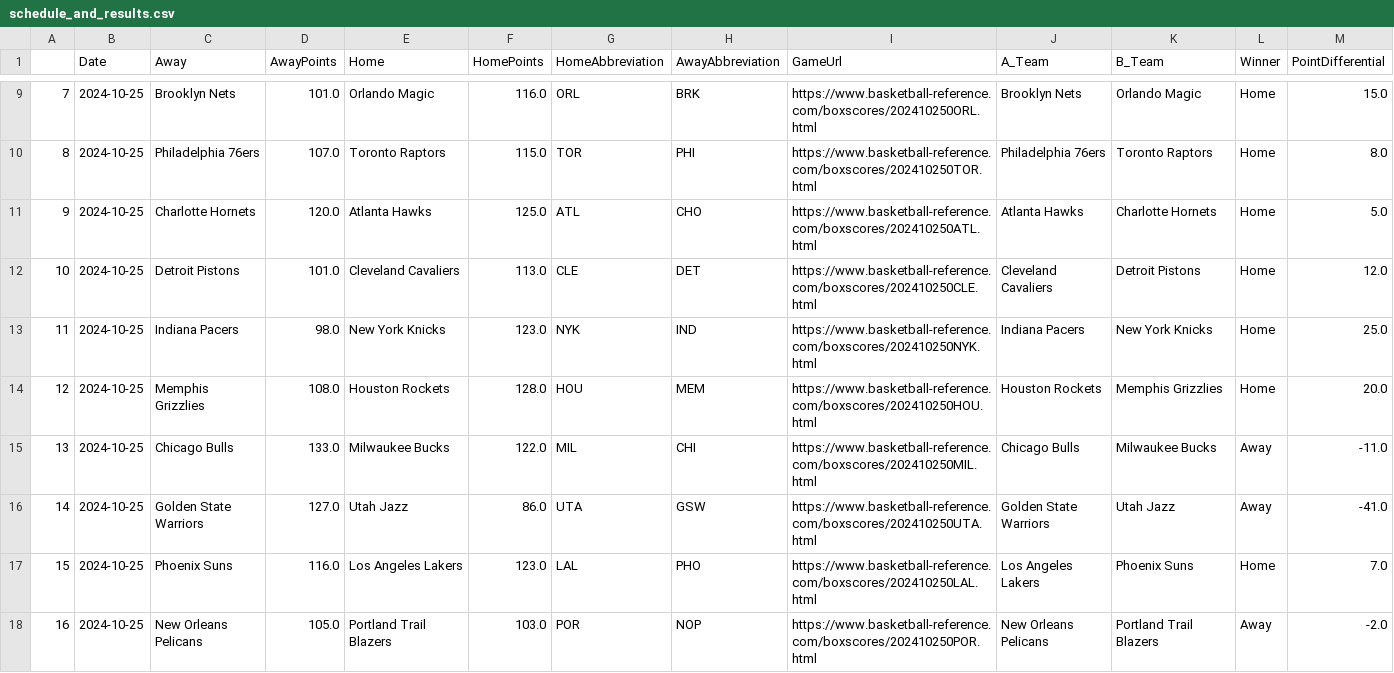
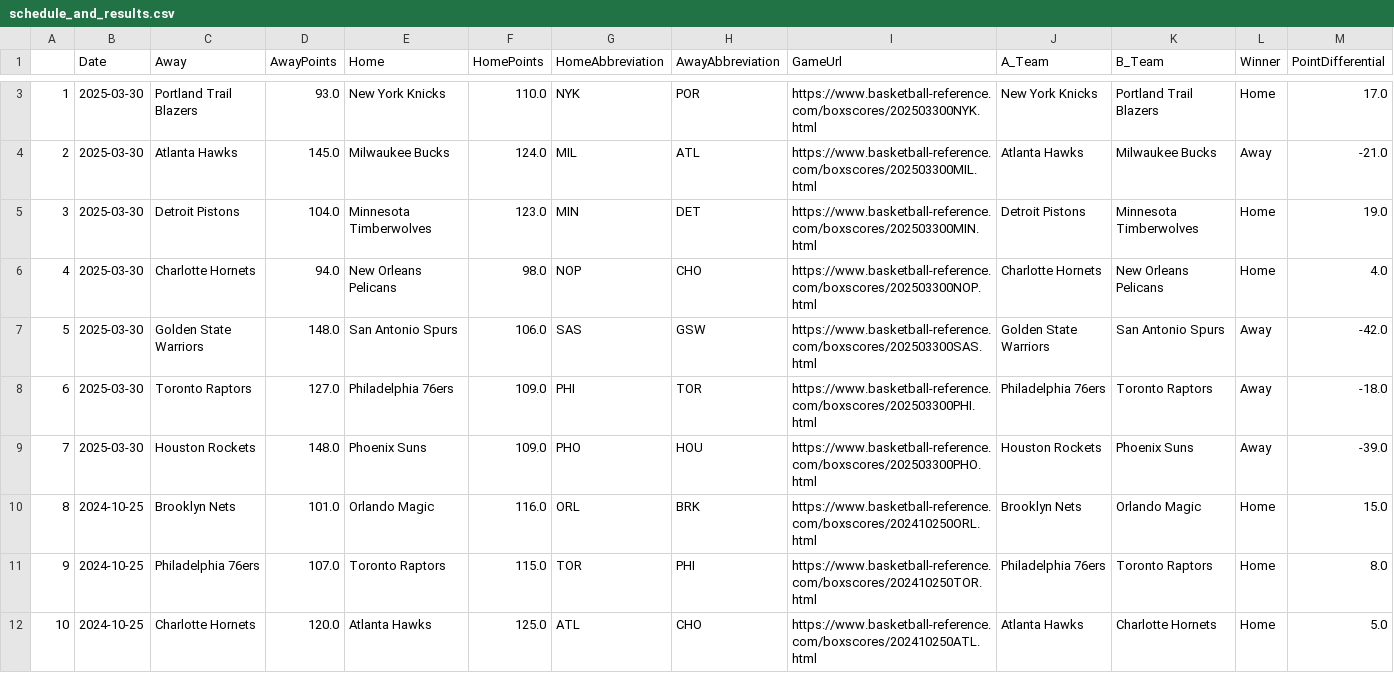
Before and after one commit to wmjs/nba-predictor, a CSV file: nba_data/schedule_and_results.csv, drawn as a sheet; only a part is shown, gaps mark what is left out; the shorter side is filled out with more unchanged rows; addresses are those after the commit; the diff covers the shown part only; the diff names each change by its address in the sheet, - before the commit and + after, or states it on an @@ line.

```diff
--- a/nba_data/schedule_and_results.csv
+++ b/nba_data/schedule_and_results.csv
+row 3: 1 | 2025-03-30 | Portland Trail Blazers | 93.0 | New York Knicks | 110.0 | NYK | POR | https://www.basketball-reference.com/boxscores/202503300NYK.html | New York Knicks | Portland Trail Blazers | Home | 17.0
+row 4: 2 | 2025-03-30 | Atlanta Hawks | 145.0 | Milwaukee Bucks | 124.0 | MIL | ATL | https://www.basketball-reference.com/boxscores/202503300MIL.html | Atlanta Hawks | Milwaukee Bucks | Away | -21.0
+row 5: 3 | 2025-03-30 | Detroit Pistons | 104.0 | Minnesota Timberwolves | 123.0 | MIN | DET | https://www.basketball-reference.com/boxscores/202503300MIN.html | Detroit Pistons | Minnesota Timberwolves | Home | 19.0
+row 6: 4 | 2025-03-30 | Charlotte Hornets | 94.0 | New Orleans Pelicans | 98.0 | NOP | CHO | https://www.basketball-reference.com/boxscores/202503300NOP.html | Charlotte Hornets | New Orleans Pelicans | Home | 4.0
+row 7: 5 | 2025-03-30 | Golden State Warriors | 148.0 | San Antonio Spurs | 106.0 | SAS | GSW | https://www.basketball-reference.com/boxscores/202503300SAS.html | Golden State Warriors | San Antonio Spurs | Away | -42.0
+row 8: 6 | 2025-03-30 | Toronto Raptors | 127.0 | Philadelphia 76ers | 109.0 | PHI | TOR | https://www.basketball-reference.com/boxscores/202503300PHI.html | Philadelphia 76ers | Toronto Raptors | Away | -18.0
+row 9: 7 | 2025-03-30 | Houston Rockets | 148.0 | Phoenix Suns | 109.0 | PHO | HOU | https://www.basketball-reference.com/boxscores/202503300PHO.html | Houston Rockets | Phoenix Suns | Away | -39.0
@@ column A renumbered between rows 10 and 1096 @@
```
Also changed, not shown: 1 added row and 7 moved rows elsewhere in this file, nba_data/away_games_stats.csv, nba_data/combined_schedule_and_game_stats.csv, 6 other files.
